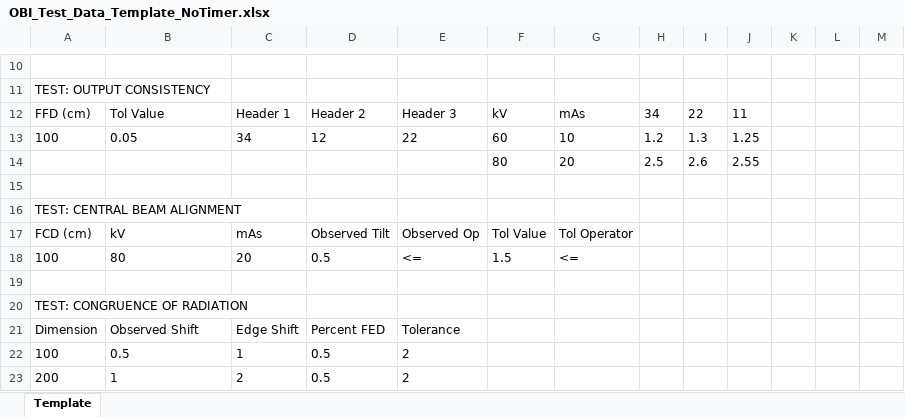
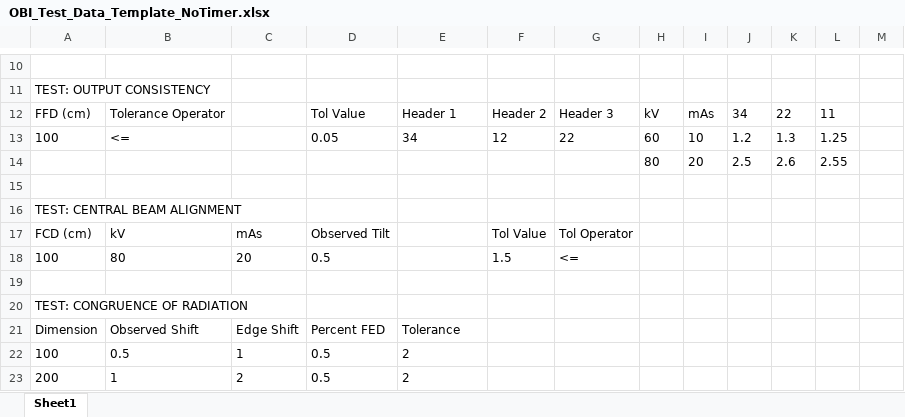
Before and after one commit to kodstechnologies/anteso-frontend, an Excel workbook: public/templates/OBI_Test_Data_Template_NoTimer.xlsx, sheet Sheet1, drawn as a sheet; only a part is shown, gaps mark what is left out; values as stored, in another font and other column widths than the file's, no borders; removed rows and columns are numbered as before the commit, all else as after; the diff names each change by its address in the sheet, - before the commit and + after, or states it on an @@ line.

```diff
--- a/public/templates/OBI_Test_Data_Template_NoTimer.xlsx (sheet Sheet1)
+++ b/public/templates/OBI_Test_Data_Template_NoTimer.xlsx (sheet Sheet1)
-sheet tab: Template
+sheet tab: Sheet1
-row 12: FFD (cm) | Tol Value | Header 1 | Header 2 | Header 3 | kV | mAs | 34 | 22 | 11
-row 13: 100 | 0.05 | 34 | 12 | 22 | 60 | 10 | 1.2 | 1.3 | 1.25
-row 14:  |  |  |  |  | 80 | 20 | 2.5 | 2.6 | 2.55
+row 12: FFD (cm) | Tolerance Operator |  | Tol Value | Header 1 | Header 2 | Header 3 | kV | mAs | 34 | 22 | 11
+row 13: 100 | <= |  | 0.05 | 34 | 12 | 22 | 60 | 10 | 1.2 | 1.3 | 1.25
+row 14:  |  |  |  |  |  |  | 80 | 20 | 2.5 | 2.6 | 2.55
-E17: Observed Op
+E17: (empty)
-E18: <=
+E18: (empty)
```
Also changed, not shown: public/templates/DentalHandHeld_Template.xlsx, public/templates/DentalHandHeld_Test_Data_Template_NoTimer.xlsx, 31 other files.
